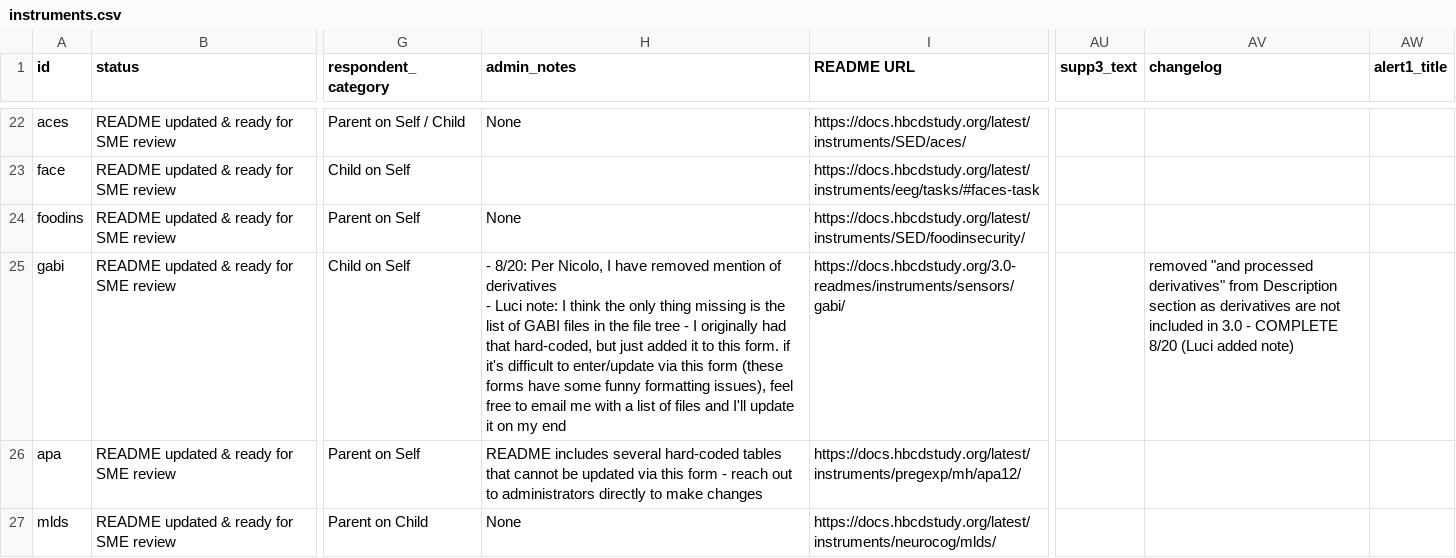
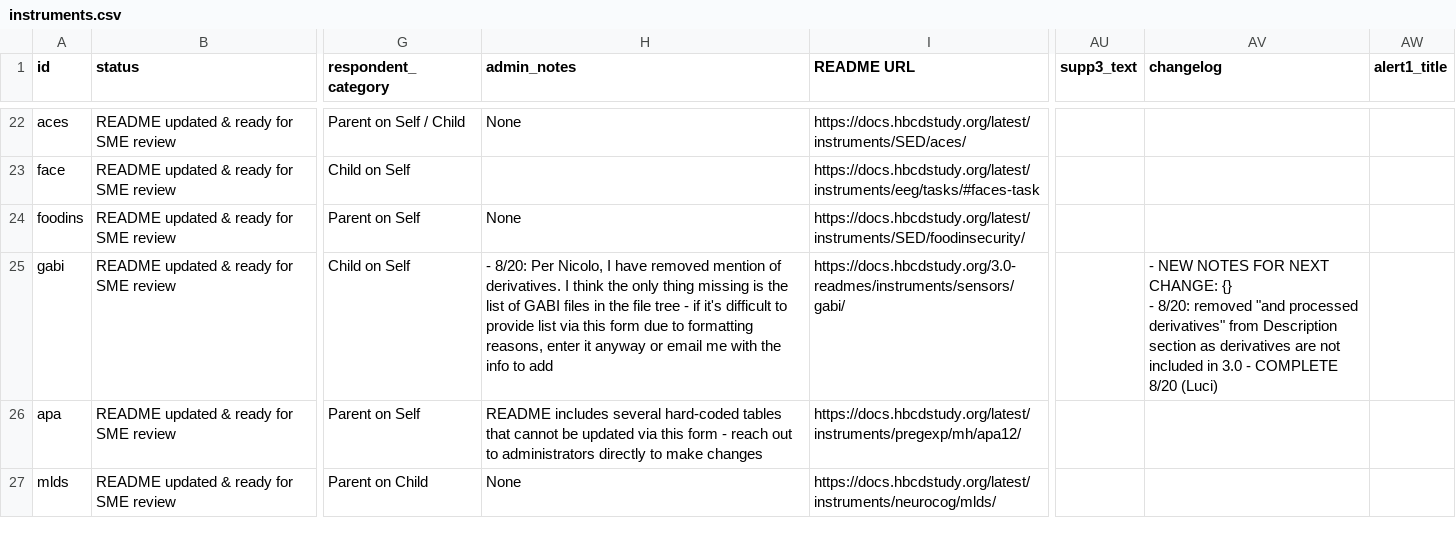
Before and after one commit to nbdc-datahub/hbcd-docs, a CSV file: docs/data/instruments.csv, drawn as a sheet; only a part is shown, gaps mark what is left out; ↵ is a line break in a cell; the diff names each change by its address in the sheet, - before the commit and + after, or states it on an @@ line.

```diff
--- a/docs/data/instruments.csv
+++ b/docs/data/instruments.csv
-H25 (admin_notes): …mention of derivatives ↵ - Luci note: I think the only thing missing is the list of GABI files in the file tree - I originally had that hard-coded, but just added it to this form. if it's difficult to enter/update via this form (these forms have some funny formatting issues), feel free to email me with a list of files and I'll update it on my end
+H25 (admin_notes): …mention of derivatives. I think the only thing missing is the list of GABI files in the file tree - if it's difficult to provide list via this form due to formatting reasons, enter it anyway or email me with the info to add
-AV25 (changelog): removed "and processed derivatives" from Description section as derivatives are not included in 3.0 - COMPLETE 8/20 (Luci added note)
+AV25 (changelog): - NEW NOTES FOR NEXT CHANGE: {} ↵ - 8/20: removed "and processed derivatives" from Description section as derivatives are not included in 3.0 - COMPLETE 8/20 (Luci)
```
Also changed, not shown: 1 other file.
